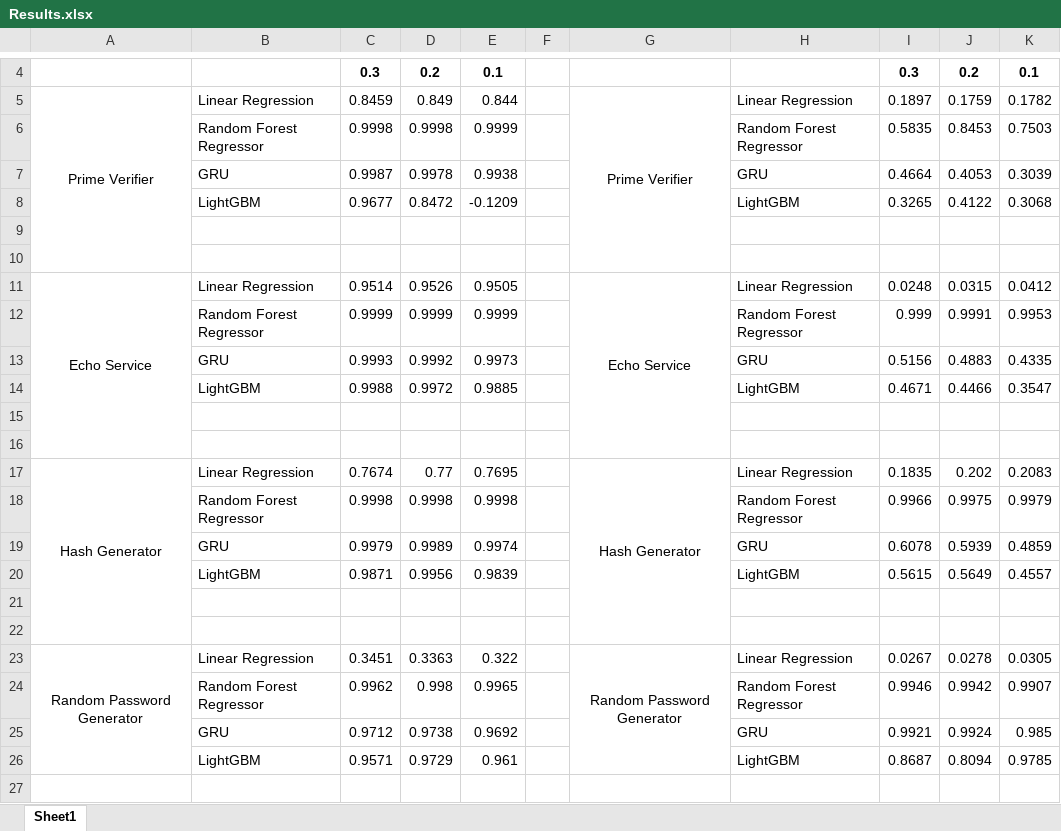
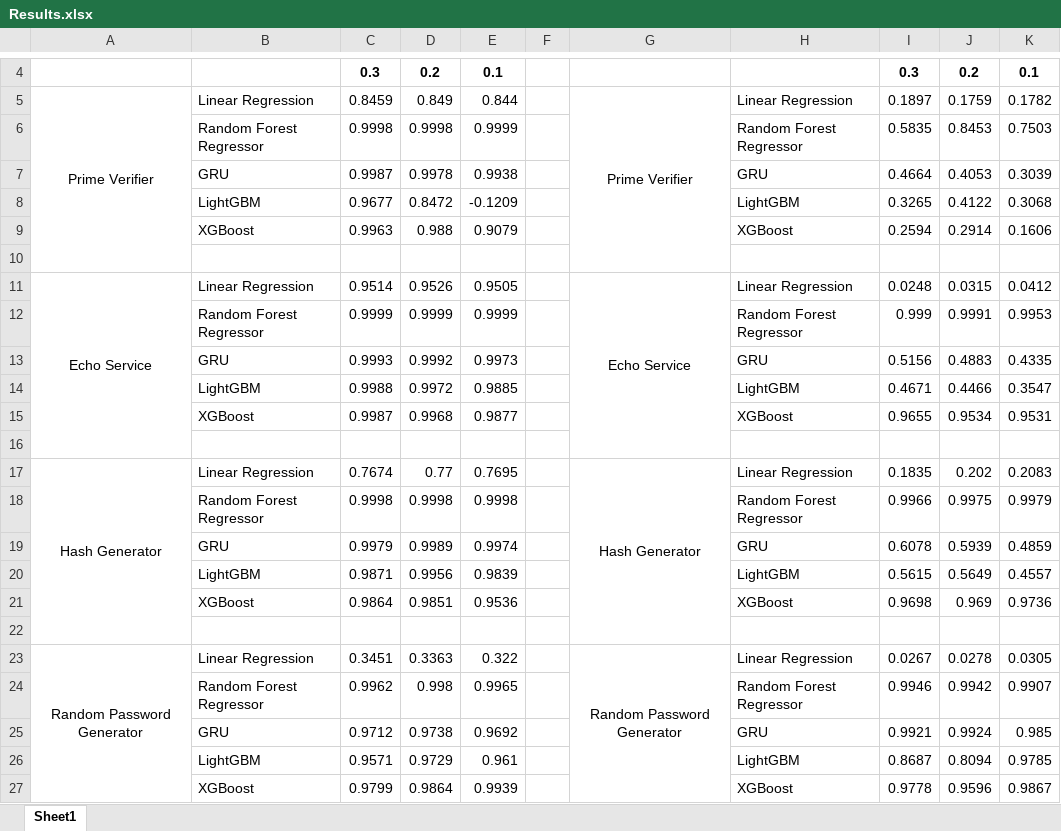
Before and after one commit to cepdnaclk/e19-4yp-AI-Dirven-Latency-Constrained-Resource-Management-In-Kubernetes, an Excel workbook: Models/Results.xlsx, sheet Sheet1, drawn as a sheet; only a part is shown, gaps mark what is left out; values as stored, in another font and other column widths than the file's, no borders; the diff names each change by its address in the sheet, - before the commit and + after, or states it on an @@ line.

Commit message:
Update results

```diff
--- a/Models/Results.xlsx (sheet Sheet1)
+++ b/Models/Results.xlsx (sheet Sheet1)
-row 9: (empty)
+row 9:  | XGBoost | 0.9963 | 0.988 | 0.9079 |  |  | XGBoost | 0.2594 | 0.2914 | 0.1606
-row 15: (empty)
+row 15:  | XGBoost | 0.9987 | 0.9968 | 0.9877 |  |  | XGBoost | 0.9655 | 0.9534 | 0.9531
-row 21: (empty)
+row 21:  | XGBoost | 0.9864 | 0.9851 | 0.9536 |  |  | XGBoost | 0.9698 | 0.969 | 0.9736
+row 27:  | XGBoost | 0.9799 | 0.9864 | 0.9939 |  |  | XGBoost | 0.9778 | 0.9596 | 0.9867
```
Also changed, not shown: 2 other files.
